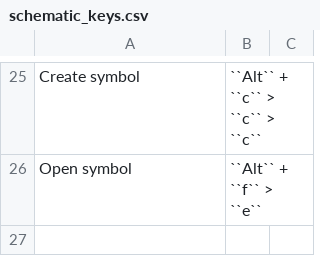
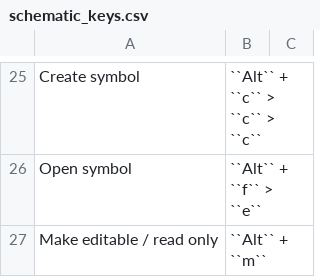
Before and after one commit to kaklin/eee-docs, a CSV file: source/tools/schematic_keys.csv, drawn as a sheet; only a part is shown, gaps mark what is left out.

Commit message:
Update schematic_keys.csv

```diff
--- a/source/tools/schematic_keys.csv
+++ b/source/tools/schematic_keys.csv
@@ -26 +26,2 @@ Create symbol,``Alt`` + ``c`` > ``c`` > ``c``
 Open symbol,``Alt`` + ``f`` > ``e``
+Make editable / read only,``Alt`` + ``m``
```
